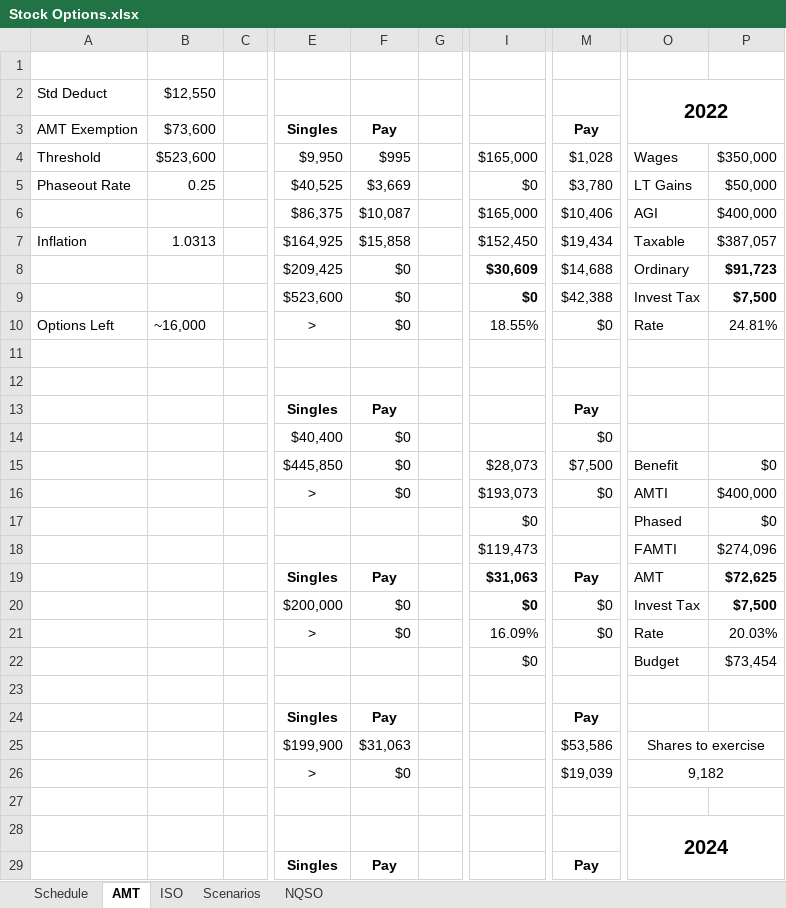
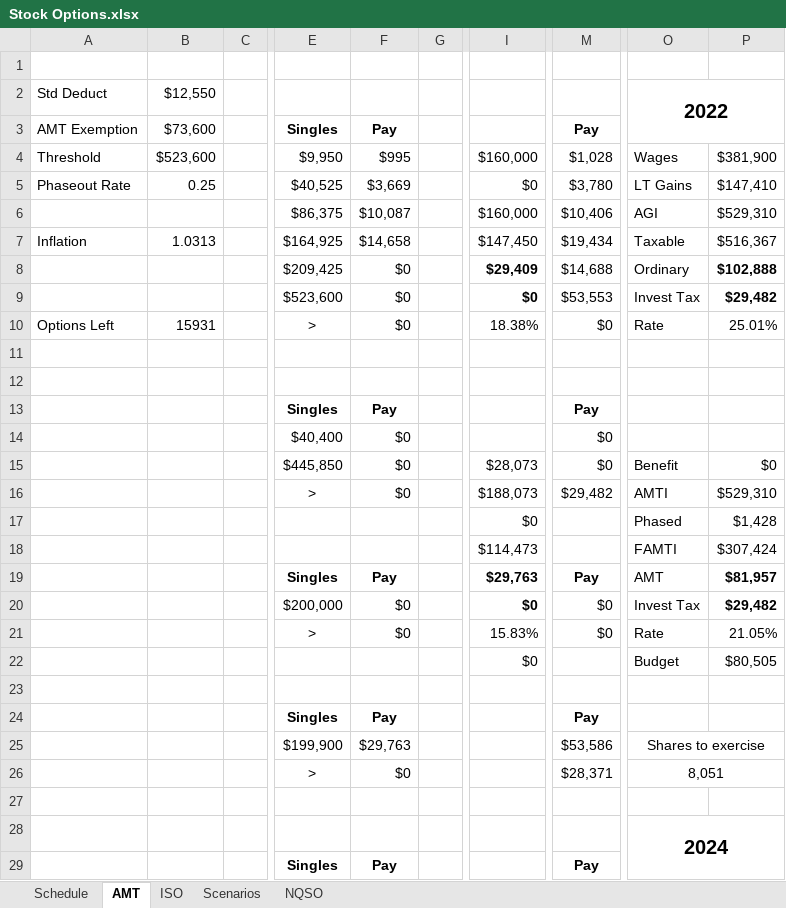
Before and after one commit to msea1/Misc-Code, an Excel workbook: Spreadsheets/Stock Options.xlsx, sheet AMT, drawn as a sheet; only a part is shown, gaps mark what is left out; values as stored, in another font and other column widths than the file's, no borders; the diff covers the shown part only; the diff names each change by its address in the sheet, - before the commit and + after, or states it on an @@ line.

```diff
--- a/Spreadsheets/Stock Options.xlsx (sheet AMT)
+++ b/Spreadsheets/Stock Options.xlsx (sheet AMT)
-I4: $165,000
+I4: $160,000
-P4: $350,000
+P4: $381,900
-P5: $50,000
+P5: $147,410
-I6: $165,000
+I6: $160,000
-P6: $400,000
+P6: $529,310
-F7: $15,858
+F7: $14,658
-I7: $152,450
+I7: $147,450
-P7: $387,057
+P7: $516,367
-I8: $30,609
+I8: $29,409
-P8: $91,723
+P8: $102,888
-M9: $42,388
+M9: $53,553
-P9: $7,500
+P9: $29,482
-B10: ~16,000
+B10: 15931
-I10: 18.55%
+I10: 18.38%
-P10: 24.81%
+P10: 25.01%
-M15: $7,500
+M15: $0
-I16: $193,073
+I16: $188,073
-M16: $0
+M16: $29,482
-P16: $400,000
+P16: $529,310
-P17: $0
+P17: $1,428
-I18: $119,473
+I18: $114,473
-P18: $274,096
+P18: $307,424
-I19: $31,063
+I19: $29,763
-P19: $72,625
+P19: $81,957
-P20: $7,500
+P20: $29,482
-I21: 16.09%
+I21: 15.83%
-P21: 20.03%
+P21: 21.05%
-P22: $73,454
+P22: $80,505
-F25: $31,063
+F25: $29,763
-M26: $19,039
+M26: $28,371
-O26: 9,182
+O26: 8,051
```
Also changed, not shown: 35 edited cells elsewhere in this sheet, sheet Schedule.
